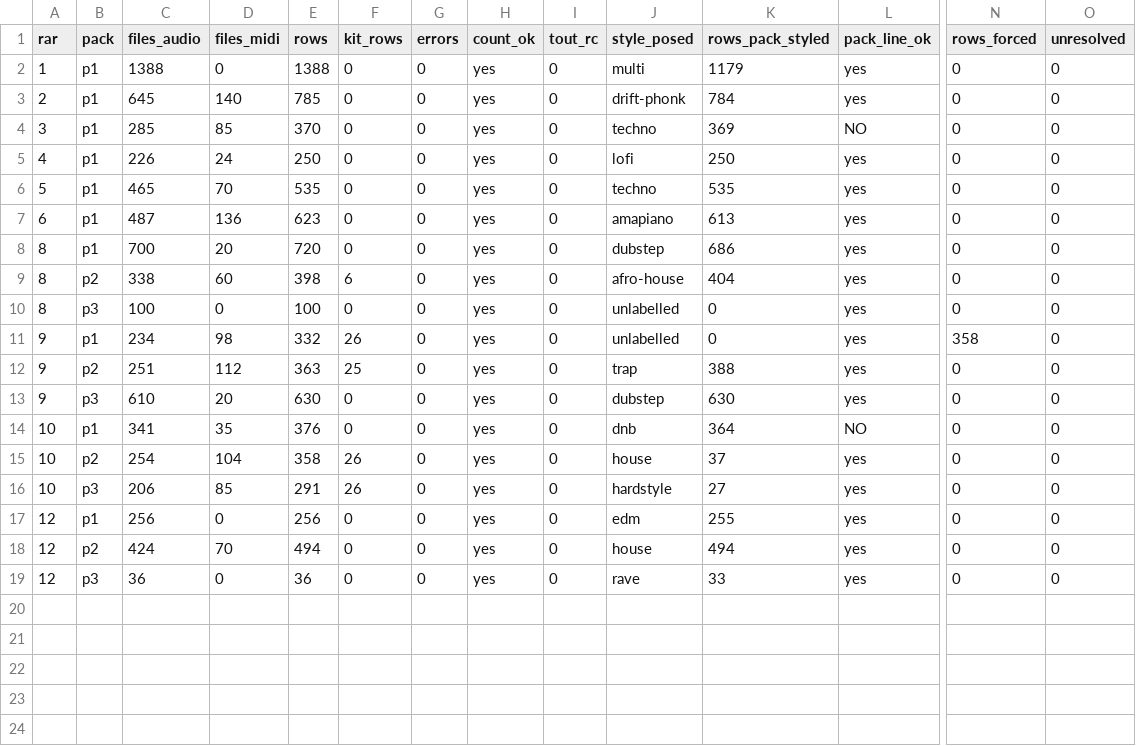
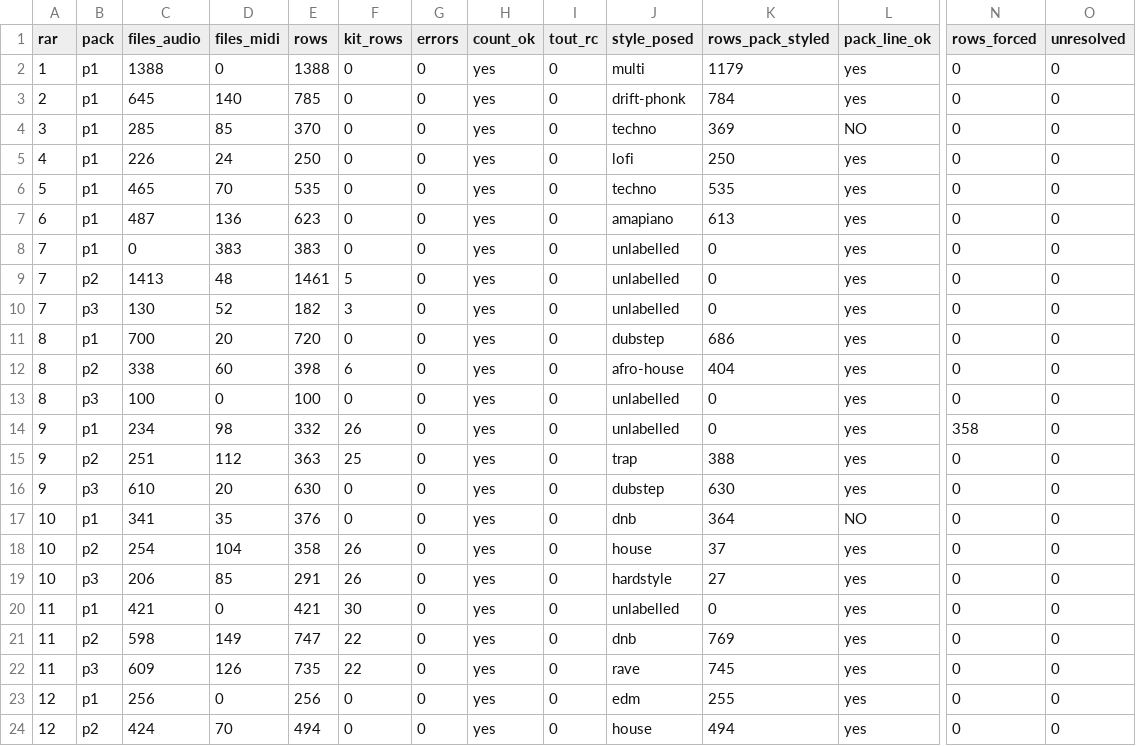
Before and after one commit to benjaminpaquot123-netizen/pocket-studio, a CSV file: docs/sons/passe2/tout/controle.csv, drawn as a sheet; only a part is shown, gaps mark what is left out; the shorter side is filled out with more unchanged rows; rows hold the shown columns only; the diff names each change by its address in the sheet, - before the commit and + after, or states it on an @@ line.

```diff
--- a/docs/sons/passe2/tout/controle.csv
+++ b/docs/sons/passe2/tout/controle.csv
+row 8: 7 | p1 | 0 | 383 | 383 | 0 | 0 | yes | 0 | unlabelled | 0 | yes | 0 | 0
+row 9: 7 | p2 | 1413 | 48 | 1461 | 5 | 0 | yes | 0 | unlabelled | 0 | yes | 0 | 0
+row 10: 7 | p3 | 130 | 52 | 182 | 3 | 0 | yes | 0 | unlabelled | 0 | yes | 0 | 0
+row 20: 11 | p1 | 421 | 0 | 421 | 30 | 0 | yes | 0 | unlabelled | 0 | yes | 0 | 0
+row 21: 11 | p2 | 598 | 149 | 747 | 22 | 0 | yes | 0 | dnb | 769 | yes | 0 | 0
+row 22: 11 | p3 | 609 | 126 | 735 | 22 | 0 | yes | 0 | rave | 745 | yes | 0 | 0
```
Also changed, not shown: docs/sons/passe2/tout/accuracy.csv, 14 other files.
